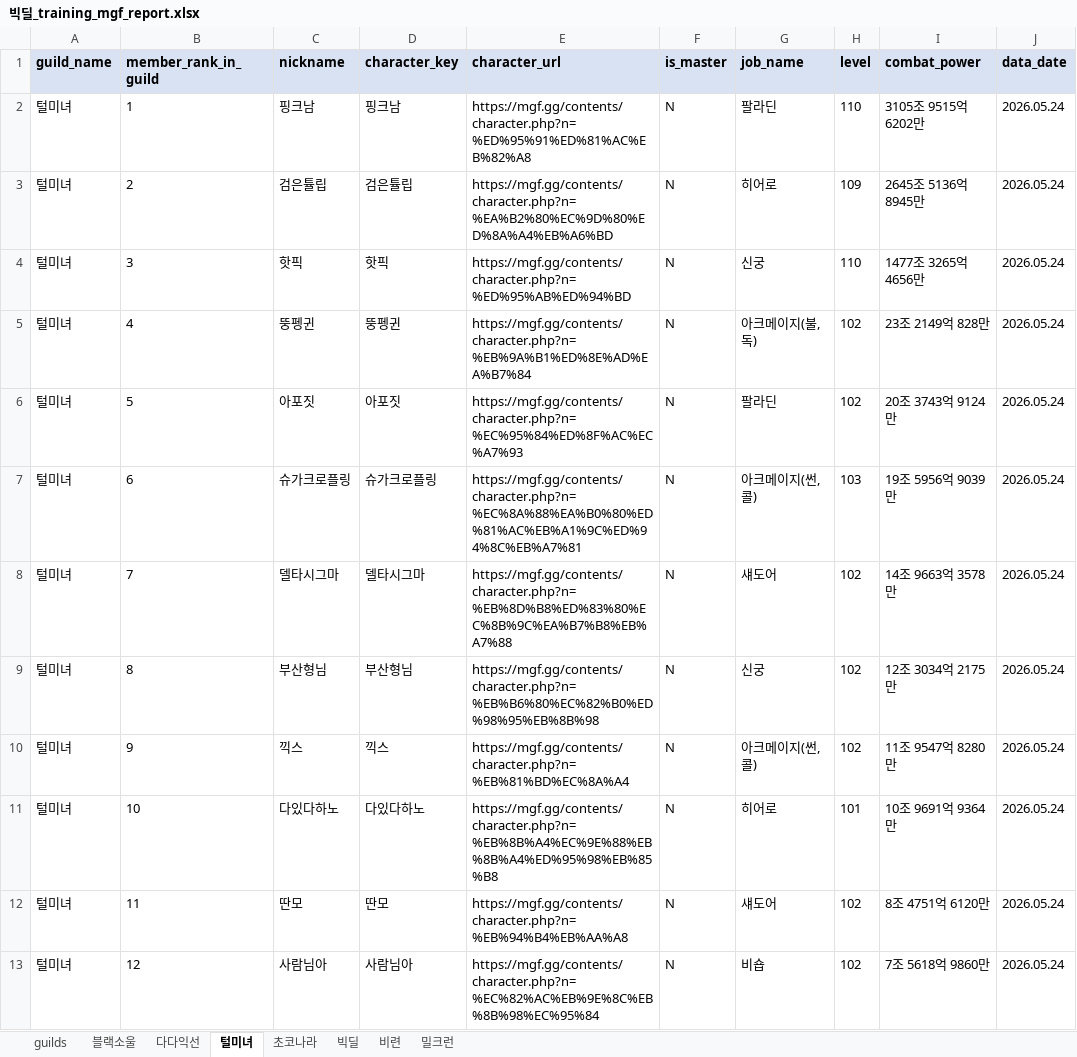
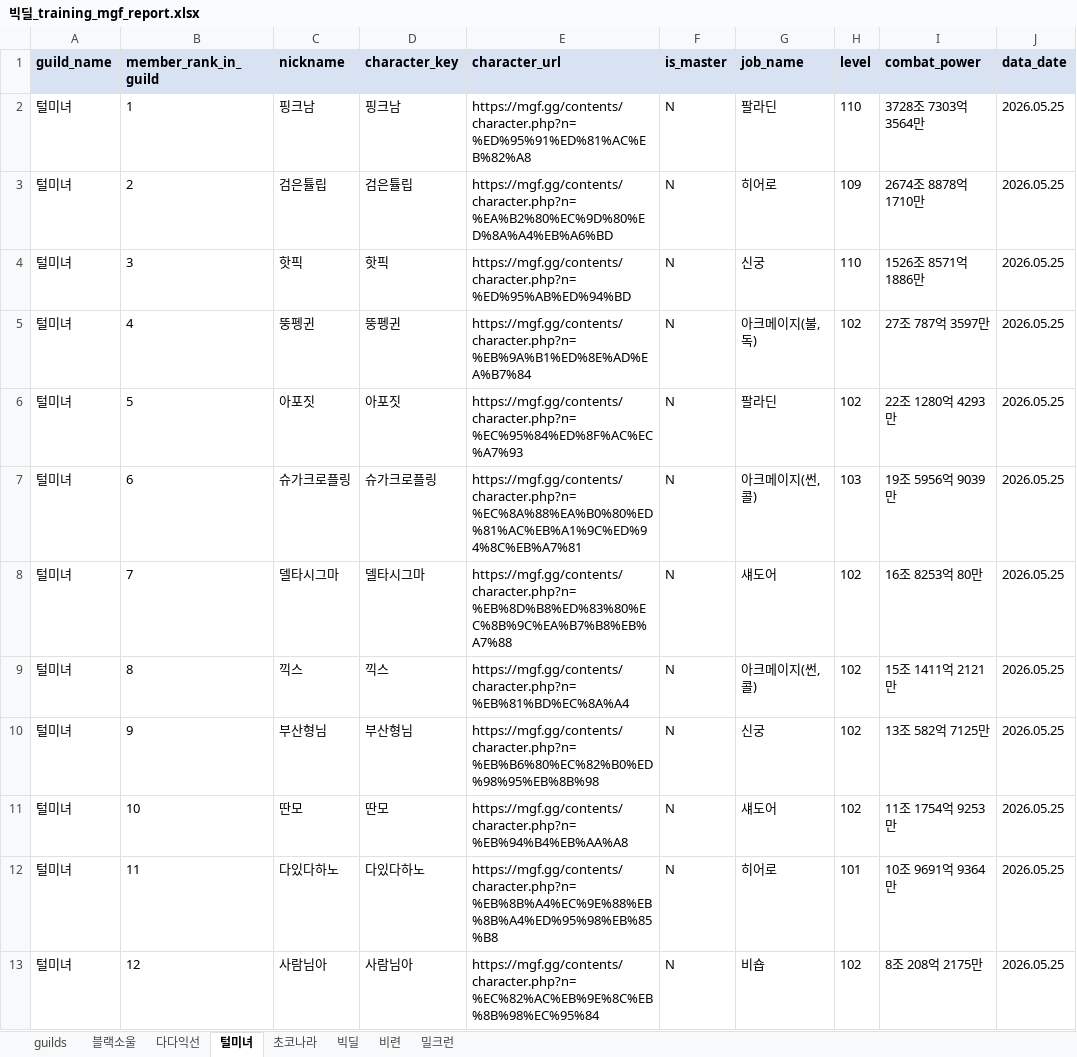
Before and after one commit to pogas/mgf_guild_match, an Excel workbook: reports/빅딜/빅딜_training_mgf_report.xlsx, sheet 털미녀, drawn as a sheet; only a part is shown; values as stored, in another font and other column widths than the file's, no borders; the diff covers the shown part only; the diff names each change by its address in the sheet, - before the commit and + after, or states it on an @@ line.

```diff
--- a/reports/빅딜/빅딜_training_mgf_report.xlsx (sheet 털미녀)
+++ b/reports/빅딜/빅딜_training_mgf_report.xlsx (sheet 털미녀)
-I2 (combat_power): 3105조 9515억 6202만
+I2 (combat_power): 3728조 7303억 3564만
-J2:J13 (data_date): 2026.05.24
+J2:J13 (data_date): 2026.05.25
-I3 (combat_power): 2645조 5136억 8945만
+I3 (combat_power): 2674조 8878억 1710만
-I4 (combat_power): 1477조 3265억 4656만
+I4 (combat_power): 1526조 8571억 1886만
-I5 (combat_power): 23조 2149억 828만
+I5 (combat_power): 27조 787억 3597만
-I6 (combat_power): 20조 3743억 9124만
+I6 (combat_power): 22조 1280억 4293만
-I8 (combat_power): 14조 9663억 3578만
+I8 (combat_power): 16조 8253억 80만
-C9 (nickname): 부산형님
+C9 (nickname): 끽스
-D9 (character_key): 부산형님
+D9 (character_key): 끽스
-E9 (character_url): https://mgf.gg/contents/character.php?n=%EB%B6%80%EC%82%B0%ED%98%95%EB%8B%98
+E9 (character_url): https://mgf.gg/contents/character.php?n=%EB%81%BD%EC%8A%A4
-G9 (job_name): 신궁
+G9 (job_name): 아크메이지(썬,콜)
-I9 (combat_power): 12조 3034억 2175만
+I9 (combat_power): 15조 1411억 2121만
-C10 (nickname): 끽스
+C10 (nickname): 부산형님
-D10 (character_key): 끽스
+D10 (character_key): 부산형님
-E10 (character_url): https://mgf.gg/contents/character.php?n=%EB%81%BD%EC%8A%A4
+E10 (character_url): https://mgf.gg/contents/character.php?n=%EB%B6%80%EC%82%B0%ED%98%95%EB%8B%98
-G10 (job_name): 아크메이지(썬,콜)
+G10 (job_name): 신궁
-I10 (combat_power): 11조 9547억 8280만
+I10 (combat_power): 13조 582억 7125만
-C11 (nickname): 다있다하노
+C11 (nickname): 딴모
-D11 (character_key): 다있다하노
+D11 (character_key): 딴모
-E11 (character_url): https://mgf.gg/contents/character.php?n=%EB%8B%A4%EC%9E%88%EB%8B%A4%ED%95%98%EB%85%B8
+E11 (character_url): https://mgf.gg/contents/character.php?n=%EB%94%B4%EB%AA%A8
-G11 (job_name): 히어로
+G11 (job_name): 섀도어
-H11 (level): 101
+H11 (level): 102
-I11 (combat_power): 10조 9691억 9364만
+I11 (combat_power): 11조 1754억 9253만
-C12 (nickname): 딴모
+C12 (nickname): 다있다하노
-D12 (character_key): 딴모
+D12 (character_key): 다있다하노
-E12 (character_url): https://mgf.gg/contents/character.php?n=%EB%94%B4%EB%AA%A8
+E12 (character_url): https://mgf.gg/contents/character.php?n=%EB%8B%A4%EC%9E%88%EB%8B%A4%ED%95%98%EB%85%B8
-G12 (job_name): 섀도어
+G12 (job_name): 히어로
-H12 (level): 102
+H12 (level): 101
-I12 (combat_power): 8조 4751억 6120만
+I12 (combat_power): 10조 9691억 9364만
-I13 (combat_power): 7조 5618억 9860만
+I13 (combat_power): 8조 208억 2175만
```
Also changed, not shown: 2 added rows and 102 edited cells elsewhere in this sheet, sheet 초코나라, sheet 블랙소울, sheet 다다익선, sheet 비련, sheet guilds, sheet 밀크런, 1 more sheet, reports/빅딜/빅딜_league_mgf_report.xlsx, reports/셀린느/셀린느_league_mgf_report.xlsx, 34 other files.
